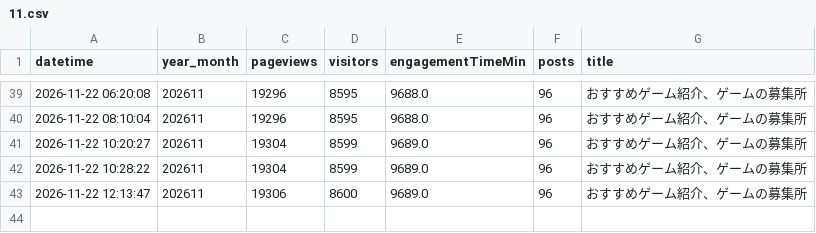
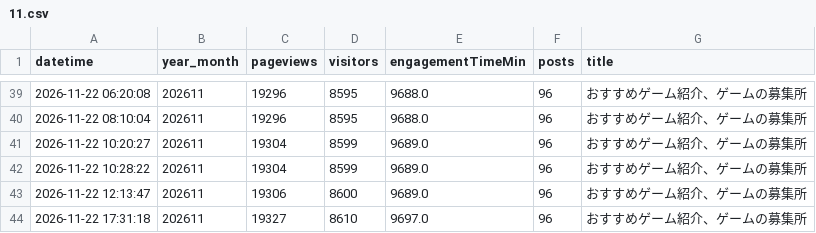
Before and after one commit to toka-kun/Padlet-Viewer, a CSV file: archive/nyg/games/2026/11.csv, drawn as a sheet; only a part is shown, gaps mark what is left out.

```diff
--- a/archive/nyg/games/2026/11.csv
+++ b/archive/nyg/games/2026/11.csv
@@ -43 +43,2 @@ datetime,year_month,pageviews,visitors,engagementTimeMin,posts,title
 2026-11-22 12:13:47,202611,19306,8600,9689.0,96,おすすめゲーム紹介、ゲームの募集所
+2026-11-22 17:31:18,202611,19327,8610,9697.0,96,おすすめゲーム紹介、ゲームの募集所
```
Also changed, not shown: archive/magurock/lobby/2026/11.csv, archive/magurock/main/2026/11.csv, 28 other files.
